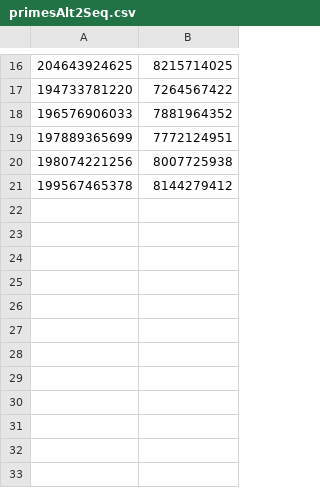
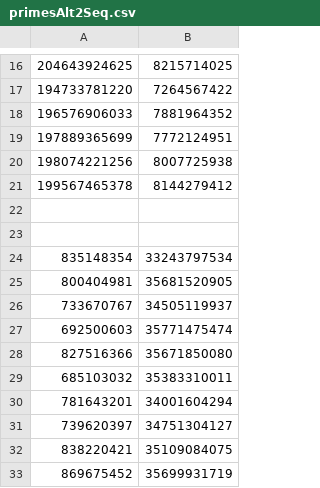
Before and after one commit to tallalnparis4ev/cppersist, a CSV file: cppersist/experiments/data/primesAlt2Seq.csv, drawn as a sheet; only a part is shown, gaps mark what is left out; the diff names each change by its address in the sheet, - before the commit and + after, or states it on an @@ line.

Commit message:
test

```diff
--- a/cppersist/experiments/data/primesAlt2Seq.csv
+++ b/cppersist/experiments/data/primesAlt2Seq.csv
+row 22: (empty)
+row 23: (empty)
+row 24: 835148354 | 33243797534
+row 25: 800404981 | 35681520905
+row 26: 733670767 | 34505119937
+row 27: 692500603 | 35771475474
+row 28: 827516366 | 35671850080
+row 29: 685103032 | 35383310011
+row 30: 781643201 | 34001604294
+row 31: 739620397 | 34751304127
+row 32: 838220421 | 35109084075
+row 33: 869675452 | 35699931719
```
